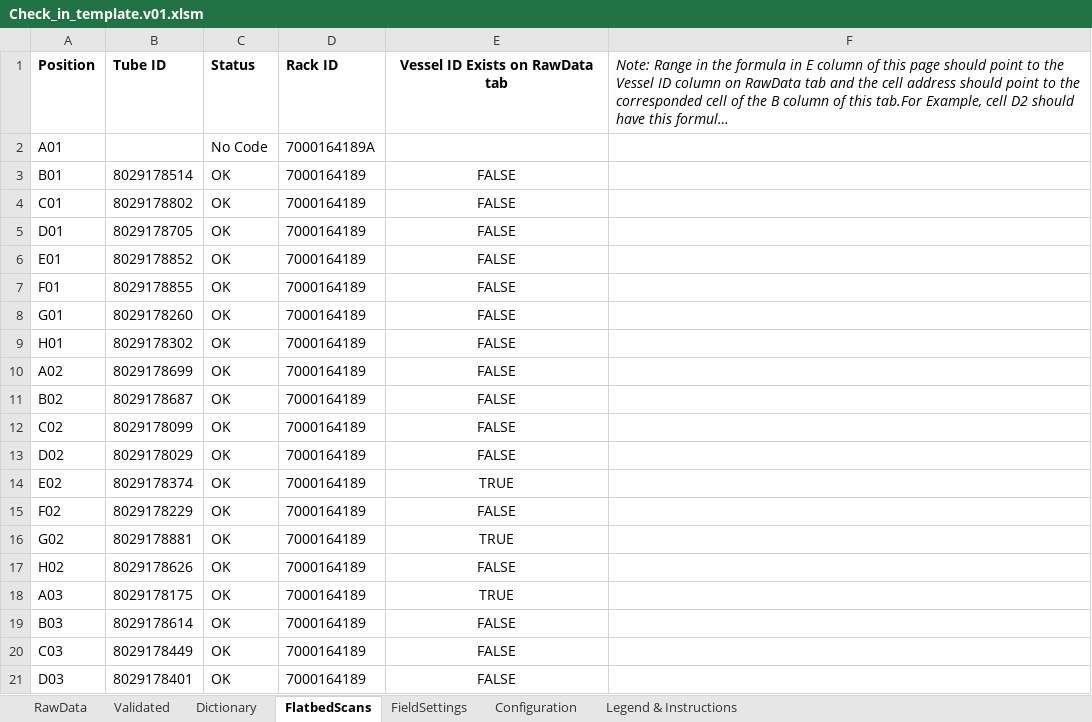
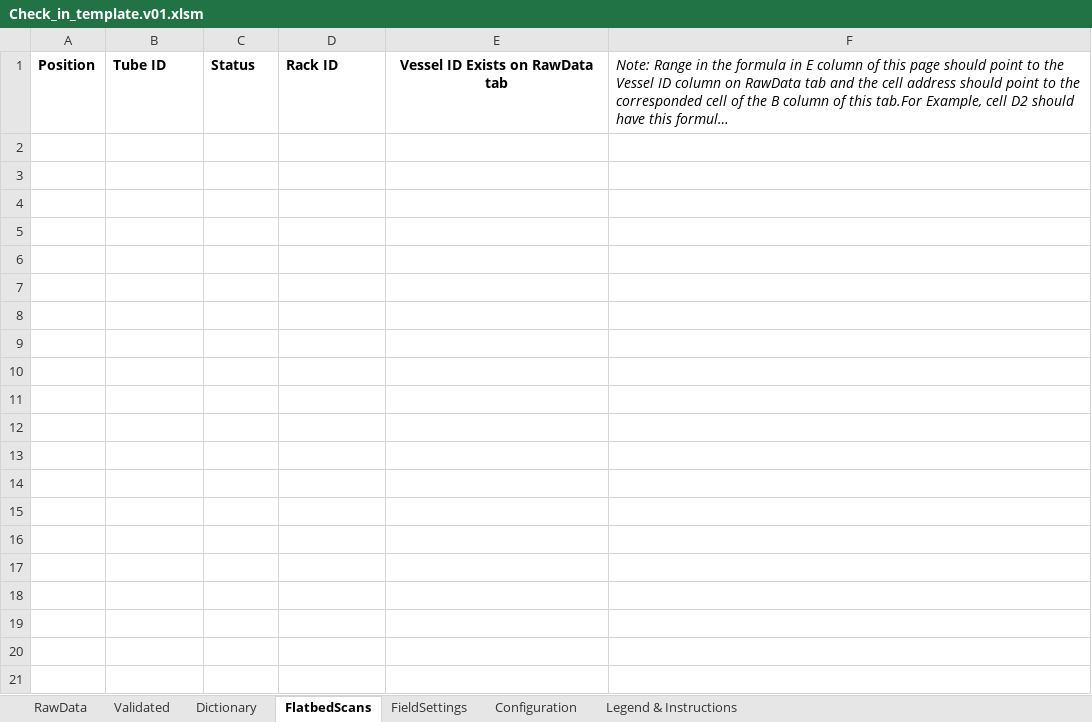
Before and after one commit to stasrira/Mount_Sinai_Mater_Import_Template, an Excel workbook: Check_in_template.v01.xlsm, sheet FlatbedScans, drawn as a sheet; only a part is shown; long unchanged cells end in …; values as stored, in another font and other column widths than the file's, no borders; conditional formats not drawn; the diff covers the shown part only; the diff names each change by its address in the sheet, - before the commit and + after, or states it on an @@ line.

Commit message:
Fixes a bug when no entries were provided on the FBS tab. Updates version value to 1.010

```diff
--- a/Check_in_template.v01.xlsm (sheet FlatbedScans)
+++ b/Check_in_template.v01.xlsm (sheet FlatbedScans)
-row 2: A01 |  | No Code | 7000164189A
-row 3: B01 | 8029178514 | OK | 7000164189 | FALSE
-row 4: C01 | 8029178802 | OK | 7000164189 | FALSE
-row 5: D01 | 8029178705 | OK | 7000164189 | FALSE
-row 6: E01 | 8029178852 | OK | 7000164189 | FALSE
-row 7: F01 | 8029178855 | OK | 7000164189 | FALSE
-row 8: G01 | 8029178260 | OK | 7000164189 | FALSE
-row 9: H01 | 8029178302 | OK | 7000164189 | FALSE
-row 10: A02 | 8029178699 | OK | 7000164189 | FALSE
-row 11: B02 | 8029178687 | OK | 7000164189 | FALSE
-row 12: C02 | 8029178099 | OK | 7000164189 | FALSE
-row 13: D02 | 8029178029 | OK | 7000164189 | FALSE
-row 14: E02 | 8029178374 | OK | 7000164189 | TRUE
-row 15: F02 | 8029178229 | OK | 7000164189 | FALSE
-row 16: G02 | 8029178881 | OK | 7000164189 | TRUE
-row 17: H02 | 8029178626 | OK | 7000164189 | FALSE
-row 18: A03 | 8029178175 | OK | 7000164189 | TRUE
-row 19: B03 | 8029178614 | OK | 7000164189 | FALSE
-row 20: C03 | 8029178449 | OK | 7000164189 | FALSE
-row 21: D03 | 8029178401 | OK | 7000164189 | FALSE
```
Also changed, not shown: 76 removed rows elsewhere in this sheet, sheet Dictionary, charts or pictures, 2 other files.
